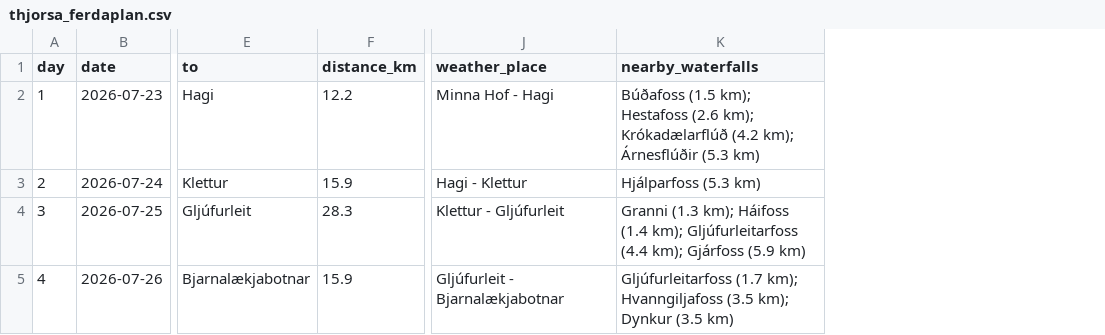
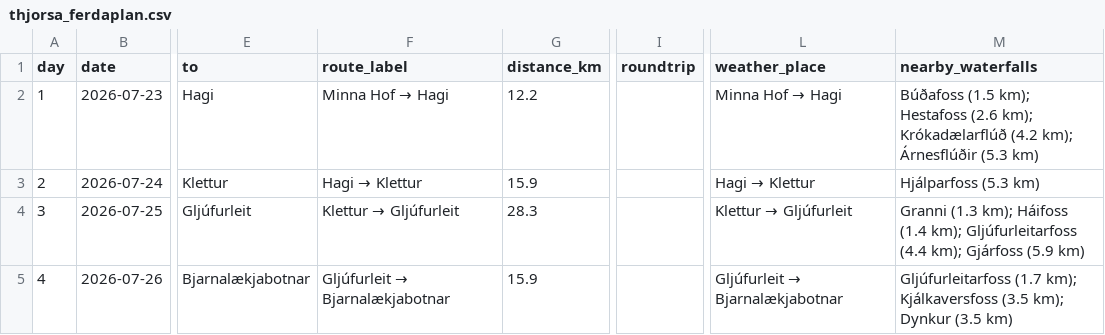
Before and after one commit to eirikurg/fossaferd-simonar-2026, a CSV file: thjorsa_ferdaplan.csv, drawn as a sheet; only a part is shown, gaps mark what is left out; addresses are those after the commit; the diff covers the shown part only; the diff names each change by its address in the sheet, - before the commit and + after, or states it on an @@ line.

```diff
--- a/thjorsa_ferdaplan.csv
+++ b/thjorsa_ferdaplan.csv
+column F (route_label), rows 2-5: Minna Hof → Hagi | Hagi → Klettur | Klettur → Gljúfurleit | Gljúfurleit → Bjarnalækjabotnar
+column I (roundtrip), empty
@@ L2 (weather_place): Minna Hof - Hagi → Minna Hof → Hagi @@
@@ L3 (weather_place): Hagi - Klettur → Hagi → Klettur @@
@@ L4 (weather_place): Klettur - Gljúfurleit → Klettur → Gljúfurleit @@
@@ L5 (weather_place): Gljúfurleit - Bjarnalækjabotnar → Gljúfurleit → Bjarnalækjabotnar @@
-M5 (nearby_waterfalls): …(1.7 km); Hvanngiljafoss (3.5 km);…
+M5 (nearby_waterfalls): …(1.7 km); Kjálkaversfoss (3.5 km);…
```
Also changed, not shown: 13 edited cells elsewhere in this file, thjorsa_fossar_listi.csv, 3 other files.
